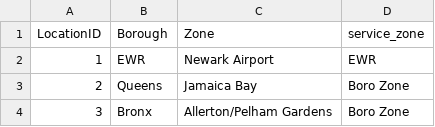
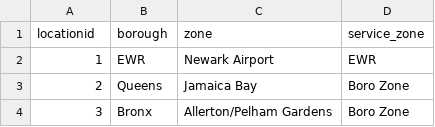
Before and after one commit to burundu4ok2000/data-engineering-zoomcamp_docker_workshop, a CSV file: module-4-dbt/taxi_rides_ny/seeds/taxi_zone_lookup.csv, drawn as a sheet; only a part is shown.

Commit message:
modified 4 module files

```diff
--- a/module-4-dbt/taxi_rides_ny/seeds/taxi_zone_lookup.csv
+++ b/module-4-dbt/taxi_rides_ny/seeds/taxi_zone_lookup.csv
@@ -1,2 +1,2 @@
-"LocationID","Borough","Zone","service_zone"
+"locationid","borough","zone","service_zone"
 1,"EWR","Newark Airport","EWR"
```
Also changed, not shown: 17 other files.
